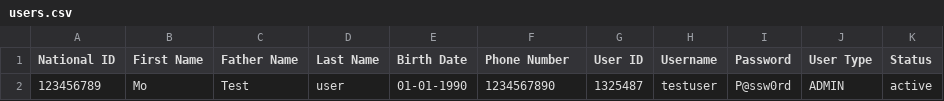
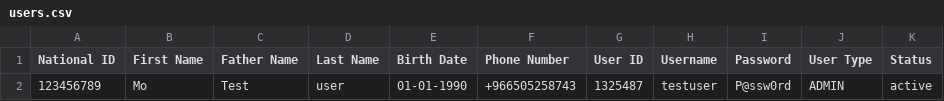
Before and after one commit to xhadi/BankSystem, a CSV file: src/main/java/com/banking/data/users.csv, drawn as a sheet.

Commit message:
Refactor authentication and validation logic; enhance user data handling and validation patterns

```diff
--- a/src/main/java/com/banking/data/users.csv
+++ b/src/main/java/com/banking/data/users.csv
@@ -1,2 +1,2 @@
 National ID, First Name, Father Name, Last Name, Birth Date, Phone Number, User ID, Username, Password, User Type, Status
-123456789,Mo,Test,user,01-01-1990,1234567890, 1325487, testuser, P@ssw0rd, ADMIN, active
+123456789,Mo,Test,user,01-01-1990,+966505258743, 1325487, testuser, P@ssw0rd, ADMIN, active
```
Also changed, not shown: target/classes/com/banking/data/users.csv, 8 other files.
